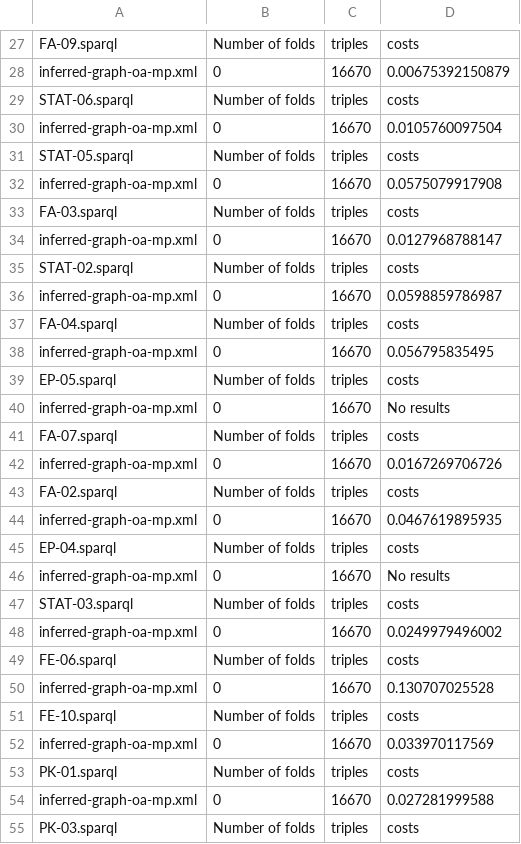
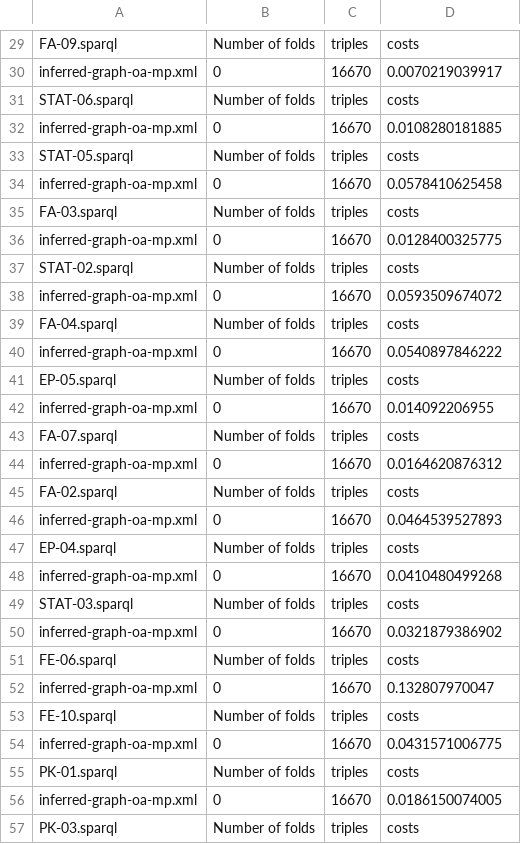
Before and after one commit to dbmi-pitt/DIKB-Micropublication, a CSV file: scripts/benchmarkQueries/queryBenchmark.csv, drawn as a sheet; only a part is shown, gaps mark what is left out; addresses are those after the commit; the diff covers the shown part only; the diff names each change by its address in the sheet, - before the commit and + after, or states it on an @@ line.

```diff
--- a/scripts/benchmarkQueries/queryBenchmark.csv
+++ b/scripts/benchmarkQueries/queryBenchmark.csv
-D30: 0.00675392150879
+D30: 0.0070219039917
-D32: 0.0105760097504
+D32: 0.0108280181885
-D34: 0.0575079917908
+D34: 0.0578410625458
-D36: 0.0127968788147
+D36: 0.0128400325775
-D38: 0.0598859786987
+D38: 0.0593509674072
-D40: 0.056795835495
+D40: 0.0540897846222
-D42: No results
+D42: 0.014092206955
-D44: 0.0167269706726
+D44: 0.0164620876312
-D46: 0.0467619895935
+D46: 0.0464539527893
-D48: No results
+D48: 0.0410480499268
-D50: 0.0249979496002
+D50: 0.0321879386902
-D52: 0.130707025528
+D52: 0.132807970047
-D54: 0.033970117569
+D54: 0.0431571006775
-D56: 0.027281999588
+D56: 0.0186150074005
```
Also changed, not shown: 2 added rows and 17 edited cells elsewhere in this file, 3 other files.
